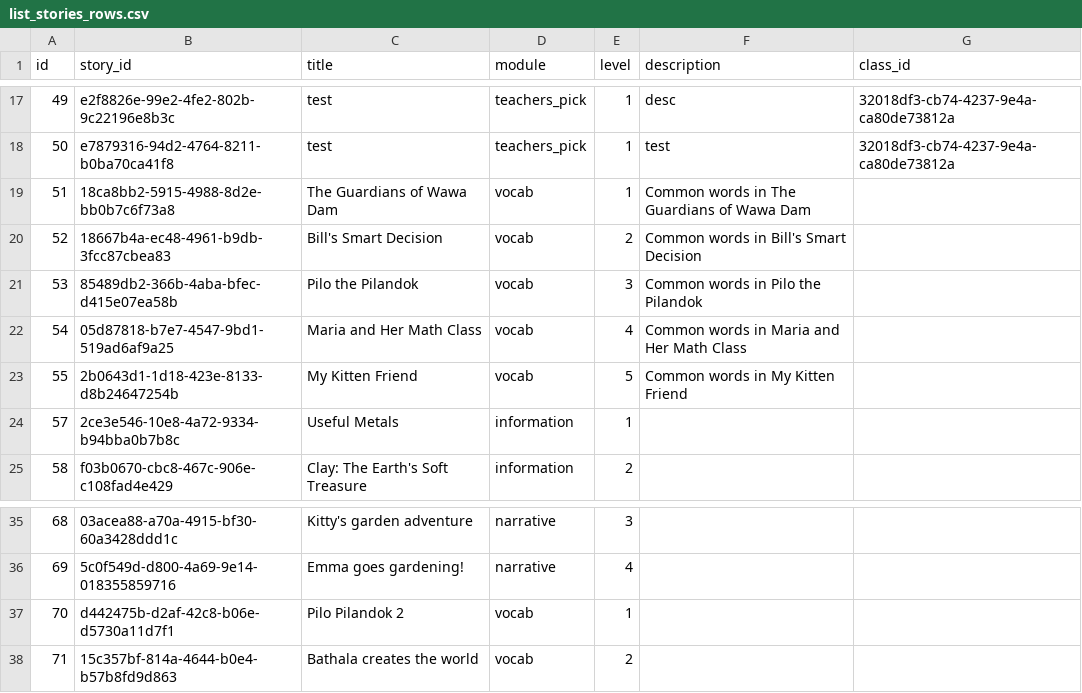
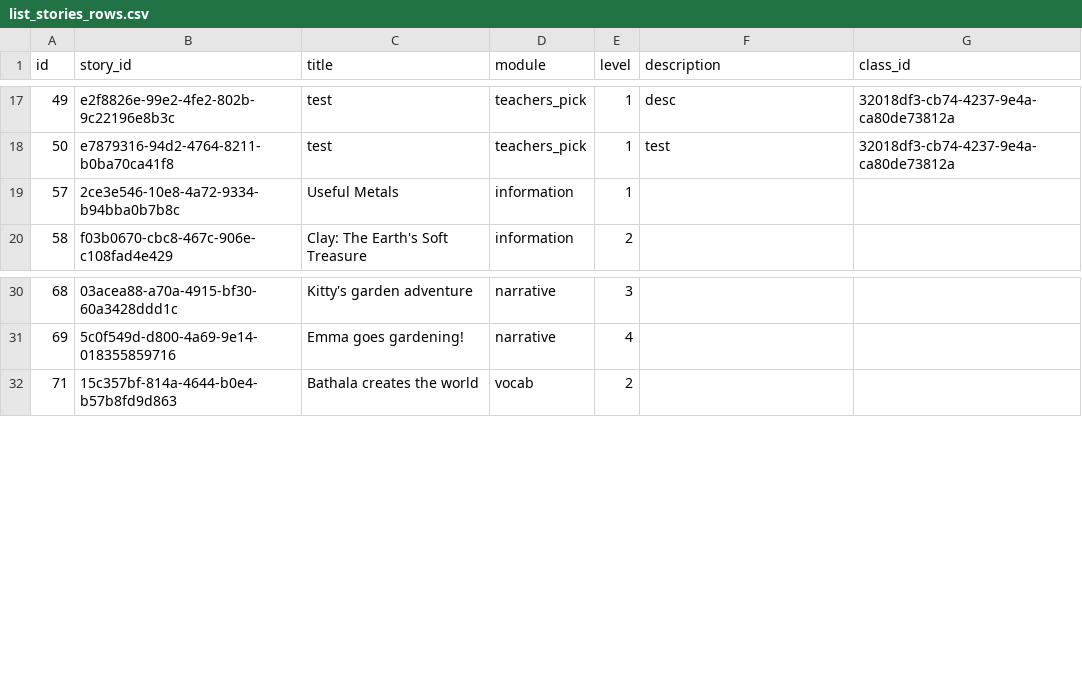
Before and after one commit to syncopascual/BasaBuddy, a CSV file: csv_data/list_stories_rows.csv, drawn as a sheet; only a part is shown, gaps mark what is left out.

```diff
--- a/csv_data/list_stories_rows.csv
+++ b/csv_data/list_stories_rows.csv
@@ -18,7 +18,2 @@ id,story_id,title,module,level,description,class_id
 50,e7879316-94d2-4764-8211-b0ba70ca41f8,test,teachers_pick,1,test,32018df3-cb74-4237-9e4a-ca80de73812a
-51,18ca8bb2-5915-4988-8d2e-bb0b7c6f73a8,The Guardians of Wawa Dam,vocab,1,Common words in The Guardians of Wawa Dam,
-52,18667b4a-ec48-4961-b9db-3fcc87cbea83,Bill's Smart Decision,vocab,2,Common words in Bill's Smart Decision,
-53,85489db2-366b-4aba-bfec-d415e07ea58b,Pilo the Pilandok,vocab,3,Common words in Pilo the Pilandok,
-54,05d87818-b7e7-4547-9bd1-519ad6af9a25,Maria and Her Math Class,vocab,4,Common words in Maria and Her Math Class,
-55,2b0643d1-1d18-423e-8133-d8b24647254b,My Kitten Friend,vocab,5,Common words in My Kitten Friend,
 57,2ce3e546-10e8-4a72-9334-b94bba0b7b8c,Useful Metals,information,1,,
@@ -36,3 +31,2 @@ id,story_id,title,module,level,description,class_id
 69,5c0f549d-d800-4a69-9e14-018355859716,Emma goes gardening!,narrative,4,,
-70,d442475b-d2af-42c8-b06e-d5730a11d7f1,Pilo Pilandok 2,vocab,1,,
 71,15c357bf-814a-4644-b0e4-b57b8fd9d863,Bathala creates the world,vocab,2,,
```
Also changed, not shown: csv_data/mulcho_exercise_rows.csv, csv_data/ordering_exercise_rows.csv, 1 other file.
